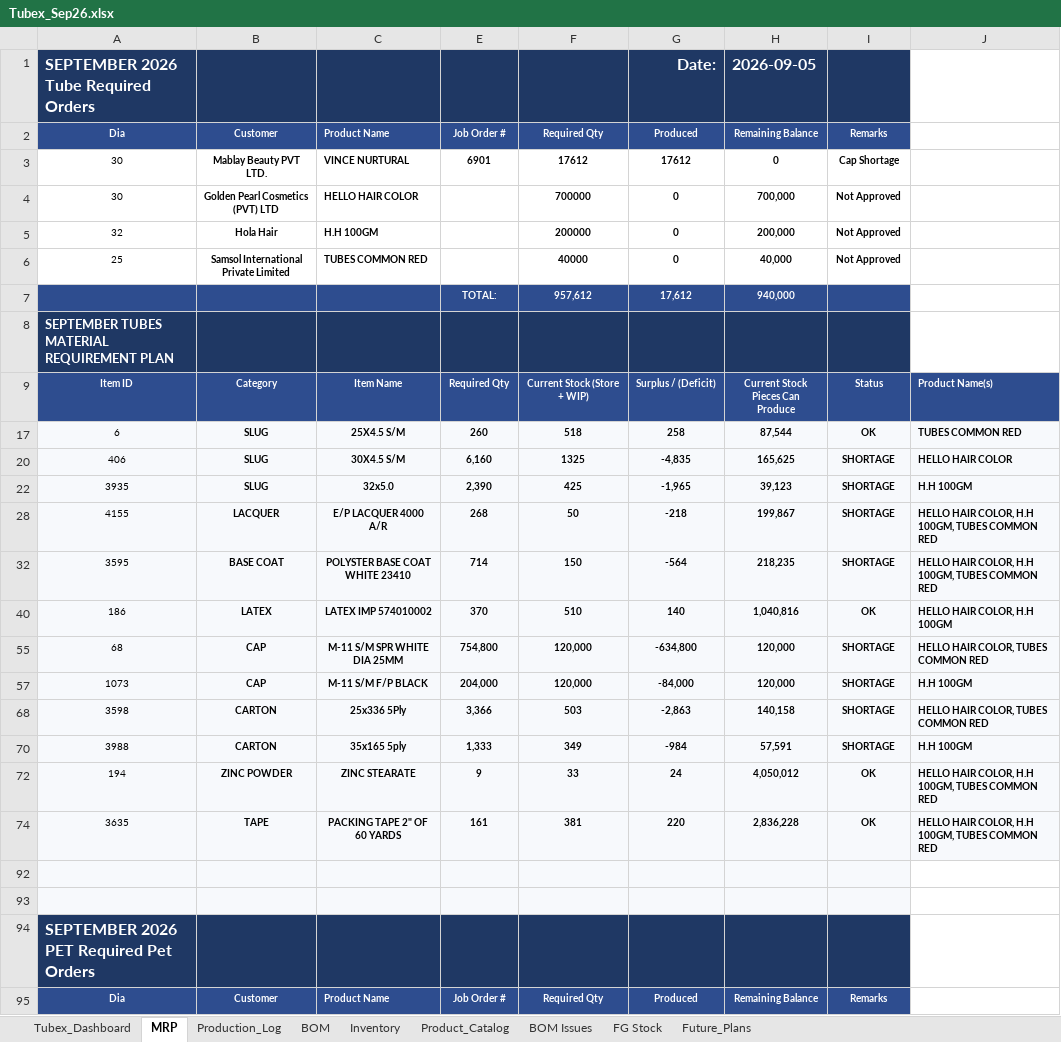
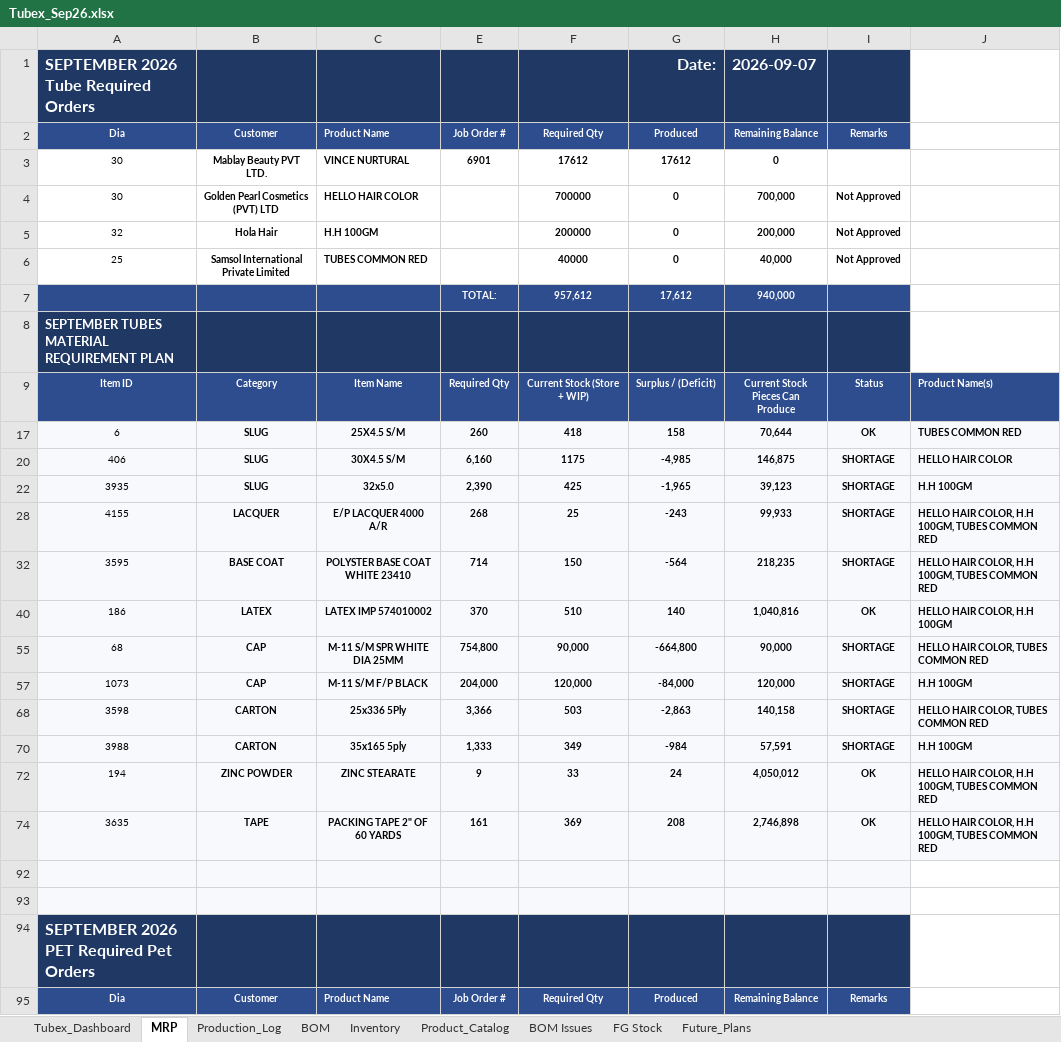
Before and after one commit to ckndr/alpha-containers, an Excel workbook: Tubex_Sep26.xlsx, sheet MRP, drawn as a sheet; only a part is shown; values as stored, in another font and other column widths than the file's, no borders; conditional formats not drawn; the diff names each change by its address in the sheet, - before the commit and + after, or states it on an @@ line.

```diff
--- a/Tubex_Sep26.xlsx (sheet MRP)
+++ b/Tubex_Sep26.xlsx (sheet MRP)
-H1: 2026-09-05
+H1: 2026-09-07
-I3: Cap Shortage
+I3: (empty)
-F17: 518
+F17: 418
-G17: 258
+G17: 158
-H17: 87,544
+H17: 70,644
-F20: 1325
+F20: 1175
-G20: -4,835
+G20: -4,985
-H20: 165,625
+H20: 146,875
-F28: 50
+F28: 25
-G28: -218
+G28: -243
-H28: 199,867
+H28: 99,933
-F55: 120,000
+F55: 90,000
-G55: -634,800
+G55: -664,800
-H55: 120,000
+H55: 90,000
-F74: 381
+F74: 369
-G74: 220
+G74: 208
-H74: 2,836,228
+H74: 2,746,898
```
Also changed, not shown: sheet Tubex_Dashboard, sheet Inventory, hidden cells, 4 other files.
